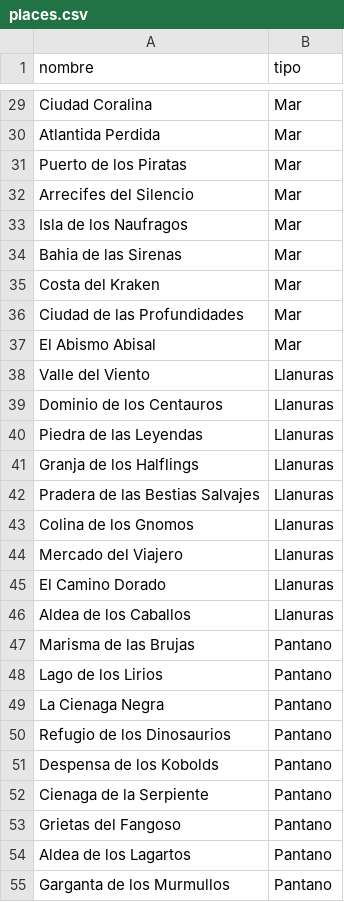
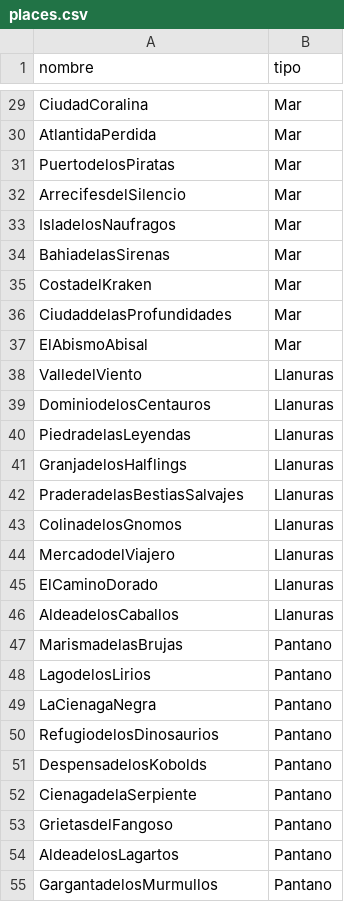
Before and after one commit to merolemay/DnDHistoryGenerator, a CSV file: src/main/python/DnDHistoryGenerator/data/places.csv, drawn as a sheet; only a part is shown, gaps mark what is left out; the diff covers the shown part only; the diff names each change by its address in the sheet, - before the commit and + after, or states it on an @@ line.

```diff
--- a/src/main/python/DnDHistoryGenerator/data/places.csv
+++ b/src/main/python/DnDHistoryGenerator/data/places.csv
-A29 (nombre): Ciudad Coralina
+A29 (nombre): CiudadCoralina
-A30 (nombre): Atlantida Perdida
+A30 (nombre): AtlantidaPerdida
-A31 (nombre): Puerto de los Piratas
+A31 (nombre): PuertodelosPiratas
-A32 (nombre): Arrecifes del Silencio
+A32 (nombre): ArrecifesdelSilencio
-A33 (nombre): Isla de los Naufragos
+A33 (nombre): IsladelosNaufragos
-A34 (nombre): Bahia de las Sirenas
+A34 (nombre): BahiadelasSirenas
-A35 (nombre): Costa del Kraken
+A35 (nombre): CostadelKraken
-A36 (nombre): Ciudad de las Profundidades
+A36 (nombre): CiudaddelasProfundidades
-A37 (nombre): El Abismo Abisal
+A37 (nombre): ElAbismoAbisal
-A38 (nombre): Valle del Viento
+A38 (nombre): ValledelViento
-A39 (nombre): Dominio de los Centauros
+A39 (nombre): DominiodelosCentauros
-A40 (nombre): Piedra de las Leyendas
+A40 (nombre): PiedradelasLeyendas
-A41 (nombre): Granja de los Halflings
+A41 (nombre): GranjadelosHalflings
-A42 (nombre): Pradera de las Bestias Salvajes
+A42 (nombre): PraderadelasBestiasSalvajes
-A43 (nombre): Colina de los Gnomos
+A43 (nombre): ColinadelosGnomos
-A44 (nombre): Mercado del Viajero
+A44 (nombre): MercadodelViajero
-A45 (nombre): El Camino Dorado
+A45 (nombre): ElCaminoDorado
-A46 (nombre): Aldea de los Caballos
+A46 (nombre): AldeadelosCaballos
-A47 (nombre): Marisma de las Brujas
+A47 (nombre): MarismadelasBrujas
-A48 (nombre): Lago de los Lirios
+A48 (nombre): LagodelosLirios
-A49 (nombre): La Cienaga Negra
+A49 (nombre): LaCienagaNegra
-A50 (nombre): Refugio de los Dinosaurios
+A50 (nombre): RefugiodelosDinosaurios
-A51 (nombre): Despensa de los Kobolds
+A51 (nombre): DespensadelosKobolds
-A52 (nombre): Cienaga de la Serpiente
+A52 (nombre): CienagadelaSerpiente
-A53 (nombre): Grietas del Fangoso
+A53 (nombre): GrietasdelFangoso
-A54 (nombre): Aldea de los Lagartos
+A54 (nombre): AldeadelosLagartos
-A55 (nombre): Garganta de los Murmullos
+A55 (nombre): GargantadelosMurmullos
```
Also changed, not shown: 72 edited cells elsewhere in this file, 5 other files.
